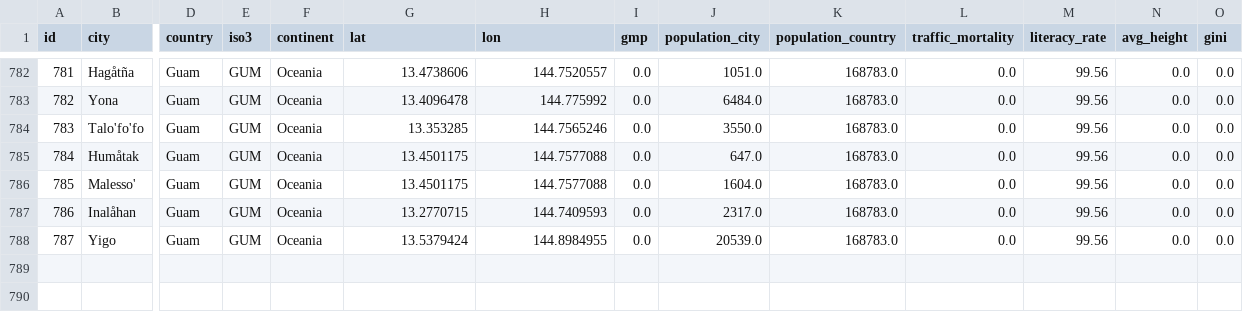
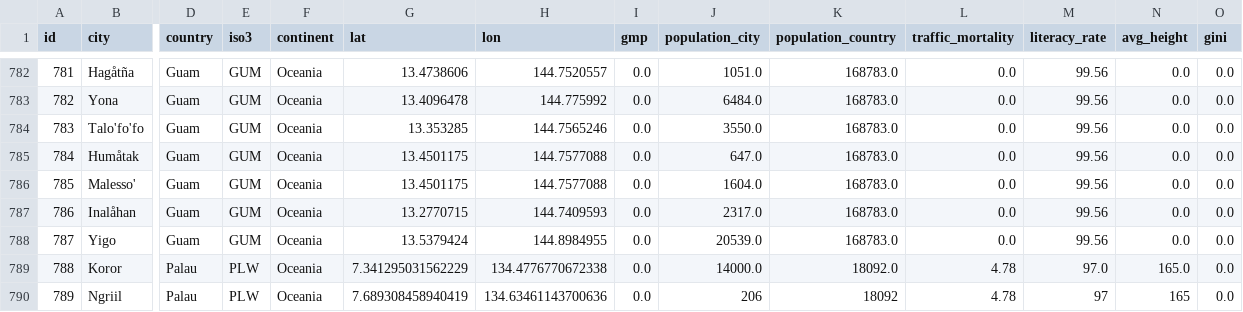
Before and after one commit to Shaadalam9/pedestrians-in-youtube, a CSV file: mapping.csv, drawn as a sheet; only a part is shown, gaps mark what is left out; rows hold the shown columns only; the diff names each change by its address in the sheet, - before the commit and + after, or states it on an @@ line.

Commit message:
Update mapping.csv

```diff
--- a/mapping.csv
+++ b/mapping.csv
+row 789: 788 | Koror | Palau | PLW | Oceania | 7.341295031562229 | 134.4776770672338 | 0.0 | 14000.0 | 18092.0 | 4.78 | 97.0 | 165.0 | 0.0
+row 790: 789 | Ngriil | Palau | PLW | Oceania | 7.689308458940419 | 134.63461143700636 | 0.0 | 206 | 18092 | 4.78 | 97 | 165 | 0.0
```
